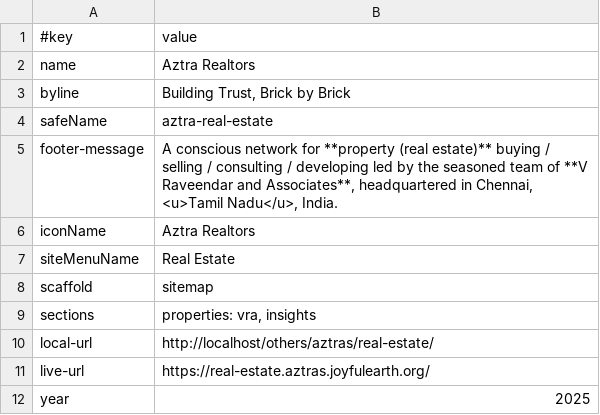
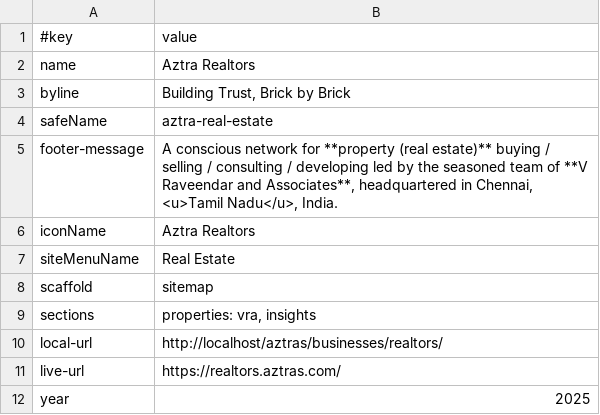
Before and after one commit to joyfulearth/realtors, a TSV file: data/site.tsv, drawn as a sheet.

```diff
--- a/data/site.tsv
+++ b/data/site.tsv
@@ -9,4 +9,4 @@ scaffold	sitemap
 sections	properties: vra, insights
-local-url	http://localhost/others/aztras/real-estate/
-live-url	https://real-estate.aztras.joyfulearth.org/
+local-url	http://localhost/aztras/businesses/realtors/
+live-url	https://realtors.aztras.com/
 year	2025
```
Also changed, not shown: 3 other files.
